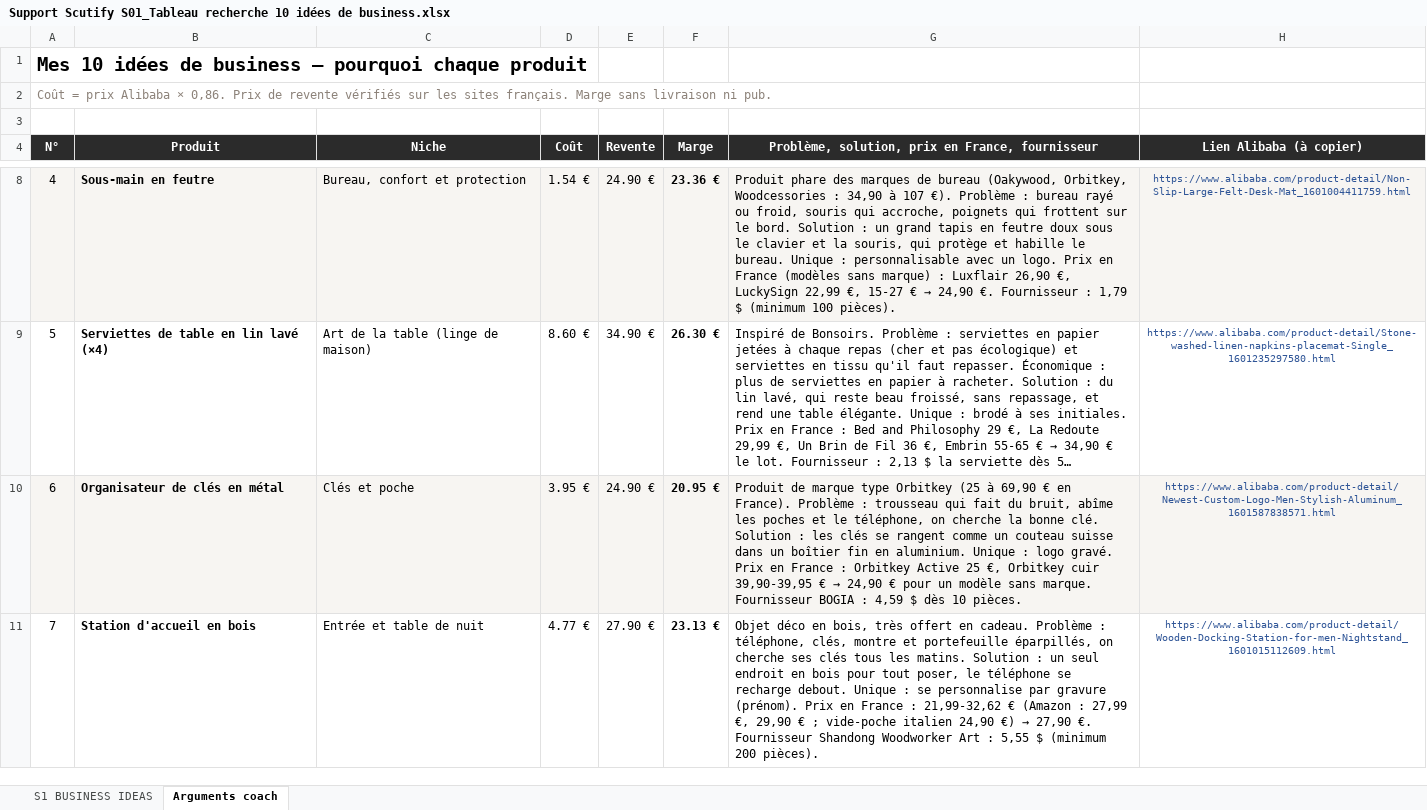
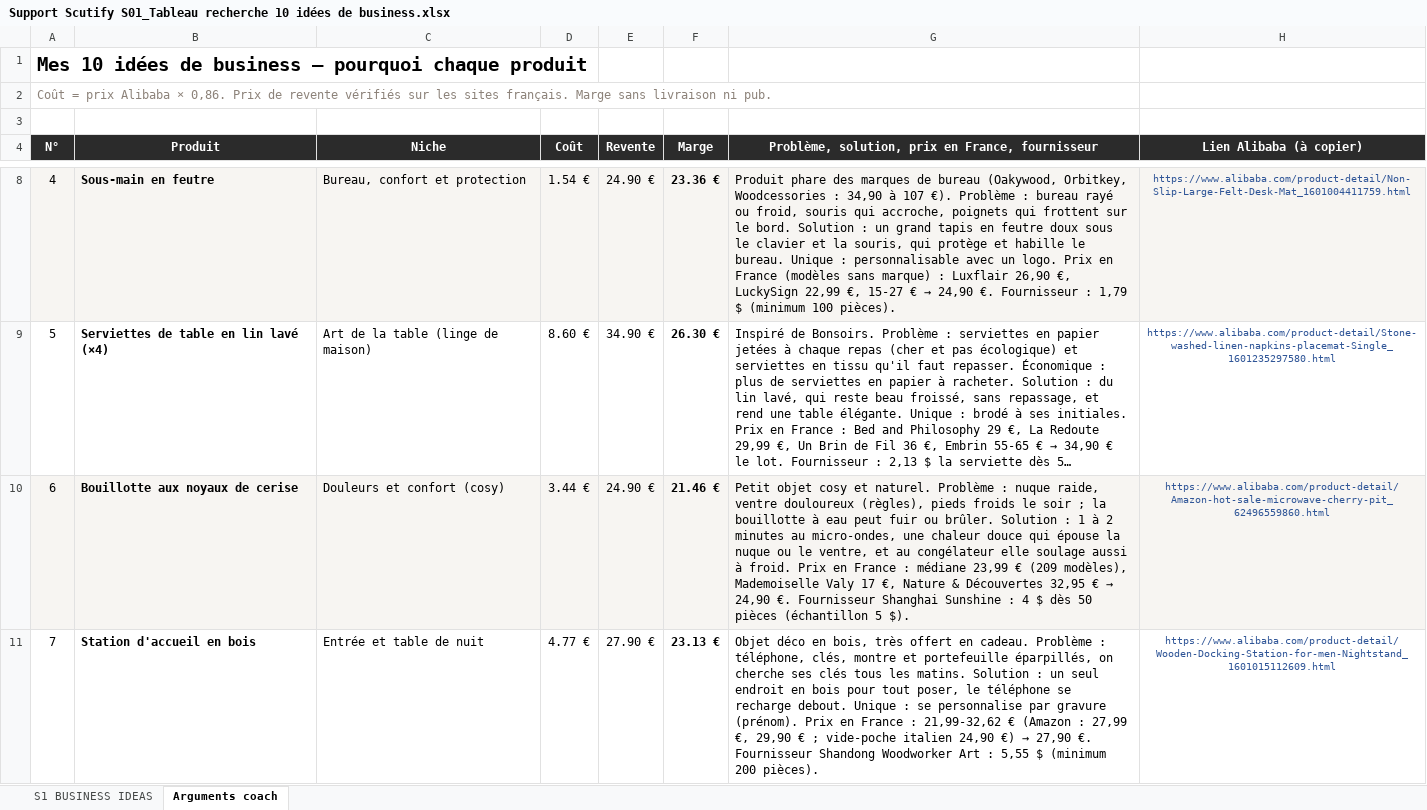
Before and after one commit to jgnrpgn9hd-cmd/Jimy, an Excel workbook: scutify/Support Scutify S01_Tableau recherche 10 idées de business.xlsx, sheet Arguments coach, drawn as a sheet; only a part is shown, gaps mark what is left out; long unchanged cells end in …; values as stored, in another font and other column widths than the file's, no borders; the diff covers the shown part only; the diff names each change by its address in the sheet, - before the commit and + after, or states it on an @@ line.

```diff
--- a/scutify/Support Scutify S01_Tableau recherche 10 idées de business.xlsx (sheet Arguments coach)
+++ b/scutify/Support Scutify S01_Tableau recherche 10 idées de business.xlsx (sheet Arguments coach)
-B10 (Produit): Organisateur de clés en métal
+B10 (Produit): Bouillotte aux noyaux de cerise
-C10 (Niche): Clés et poche
+C10 (Niche): Douleurs et confort (cosy)
-D10 (Coût): 3.95 €
+D10 (Coût): 3.44 €
-F10 (Marge): 20.95 €
+F10 (Marge): 21.46 €
@@ G10: Produit de marque type Orbitkey (25 à 69,90 € en France). Problème : trousseau qui fait du bruit, abîme les poches et le téléphone, on cherche la bonne clé. Solution : les clés se rangent comme un couteau suisse dans un boîtier fin en aluminium. Unique : logo gravé. Prix en France : Orbitkey Active 25 €, Orbitkey cuir 39,90-39,95 € → 24,90 € pour un modèle sans marque. Fournisseur BOGIA : 4,59 $ dès 10 pièces. → Petit objet cosy et naturel. Problème : nuque raide, ventre douloureux (règles), pieds froids le soir ; la bouillotte à eau peut fuir ou brûler. Solution : 1 à 2 minutes au micro-ondes, une chaleur douce qui épouse la nuque ou le ventre, et au congélateur elle soulage aussi à froid. Prix en France : médiane 23,99 € (209 modèles), Mademoiselle Valy 17 €, Nature & Découvertes 32,95 € → 24,90 €. Fournisseur Shanghai Sunshine : 4 $ dès 50 pièces (échantillon 5 $). @@
-H10 (Lien Alibaba (à copier)): https://www.alibaba.com/product-detail/Newest-Custom-Logo-Men-Stylish-Aluminum_1601587838571.html
+H10 (Lien Alibaba (à copier)): https://www.alibaba.com/product-detail/Amazon-hot-sale-microwave-cherry-pit_62496559860.html
```
Also changed, not shown: 7 edited cells elsewhere in this sheet, sheet S1 BUSINESS IDEAS, hidden cells, scutify/Mes_10_idees_business_RECUPERATION.xlsx, 2 other files.
